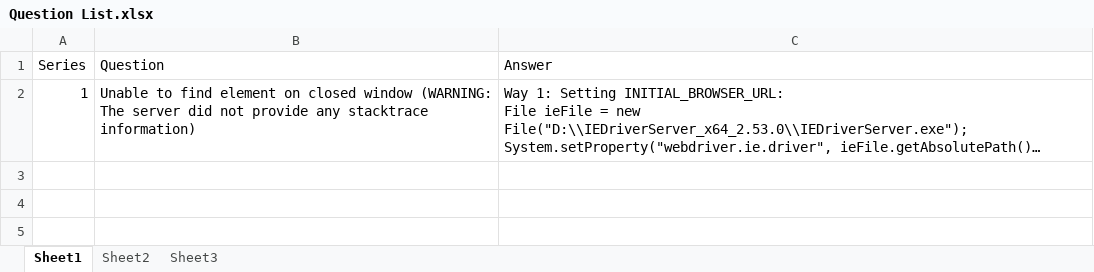
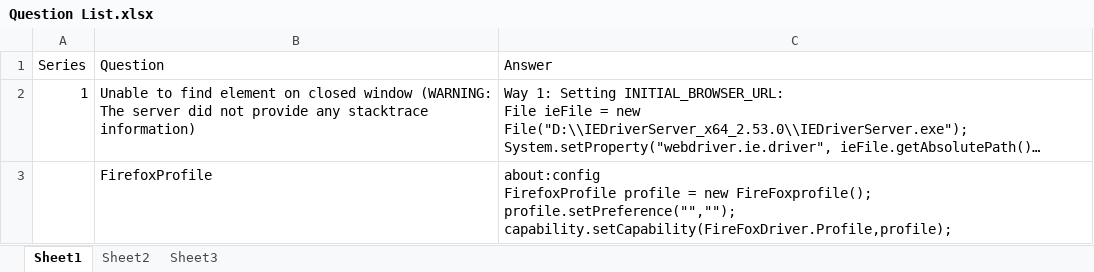
Before and after one commit to Kinsjin/cucumber_webdriver, an Excel workbook: Question List.xlsx, sheet Sheet1, drawn as a sheet; long unchanged cells end in …; values as stored, in another font and other column widths than the file's, no borders; ↵ is a line break in a cell; the diff names each change by its address in the sheet, - before the commit and + after, or states it on an @@ line.

```diff
--- a/Question List.xlsx (sheet Sheet1)
+++ b/Question List.xlsx (sheet Sheet1)
+row 3:  | FirefoxProfile | about:config ↵ FirefoxProfile profile = new FireFoxprofile(); ↵ profile.setPreference("",""); ↵ capability.setCapability(FireFoxDriver.Profile,profile);
```
Also changed, not shown: 3 other files.
